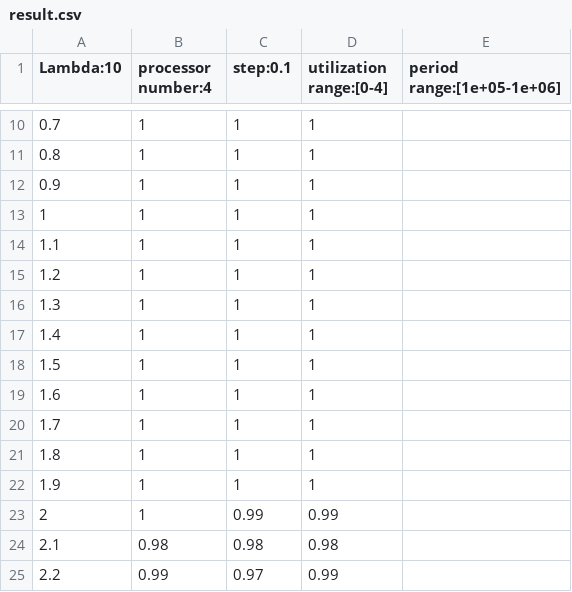
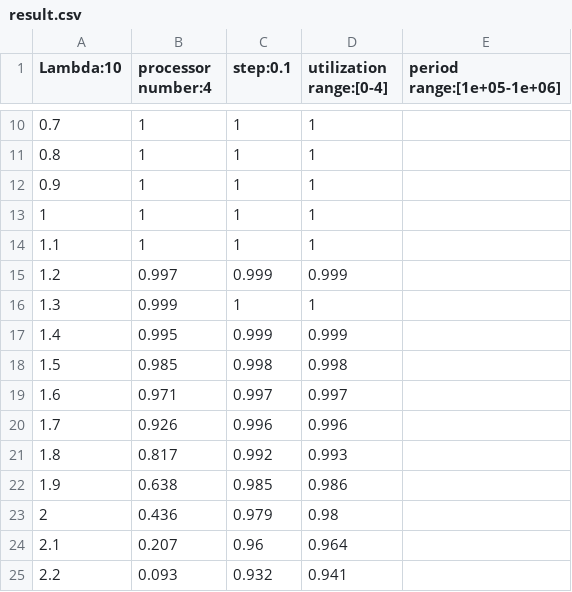
Before and after one commit to ChenZewei/SET-MPTS, a CSV file: src/results/l:10-s:0.1-P:4-u:[0,4]-p:[100000,1000000]/result.csv, drawn as a sheet; only a part is shown, gaps mark what is left out; the diff covers the shown part only; the diff names each change by its address in the sheet, - before the commit and + after, or states it on an @@ line.

```diff
--- a/src/results/l:10-s:0.1-P:4-u:[0,4]-p:[100000,1000000]/result.csv
+++ b/src/results/l:10-s:0.1-P:4-u:[0,4]-p:[100000,1000000]/result.csv
-B15 (processor number:4): 1
+B15 (processor number:4): 0.997
-C15 (step:0.1): 1
+C15 (step:0.1): 0.999
-D15 (utilization range:[0-4]): 1
+D15 (utilization range:[0-4]): 0.999
-B16 (processor number:4): 1
+B16 (processor number:4): 0.999
-B17 (processor number:4): 1
+B17 (processor number:4): 0.995
-C17 (step:0.1): 1
+C17 (step:0.1): 0.999
-D17 (utilization range:[0-4]): 1
+D17 (utilization range:[0-4]): 0.999
-B18 (processor number:4): 1
+B18 (processor number:4): 0.985
-C18 (step:0.1): 1
+C18 (step:0.1): 0.998
-D18 (utilization range:[0-4]): 1
+D18 (utilization range:[0-4]): 0.998
-B19 (processor number:4): 1
+B19 (processor number:4): 0.971
-C19 (step:0.1): 1
+C19 (step:0.1): 0.997
-D19 (utilization range:[0-4]): 1
+D19 (utilization range:[0-4]): 0.997
-B20 (processor number:4): 1
+B20 (processor number:4): 0.926
-C20 (step:0.1): 1
+C20 (step:0.1): 0.996
-D20 (utilization range:[0-4]): 1
+D20 (utilization range:[0-4]): 0.996
-B21 (processor number:4): 1
+B21 (processor number:4): 0.817
-C21 (step:0.1): 1
+C21 (step:0.1): 0.992
-D21 (utilization range:[0-4]): 1
+D21 (utilization range:[0-4]): 0.993
-B22 (processor number:4): 1
+B22 (processor number:4): 0.638
-C22 (step:0.1): 1
+C22 (step:0.1): 0.985
-D22 (utilization range:[0-4]): 1
+D22 (utilization range:[0-4]): 0.986
-B23 (processor number:4): 1
+B23 (processor number:4): 0.436
-C23 (step:0.1): 0.99
+C23 (step:0.1): 0.979
-D23 (utilization range:[0-4]): 0.99
+D23 (utilization range:[0-4]): 0.98
-B24 (processor number:4): 0.98
+B24 (processor number:4): 0.207
-C24 (step:0.1): 0.98
+C24 (step:0.1): 0.96
-D24 (utilization range:[0-4]): 0.98
+D24 (utilization range:[0-4]): 0.964
-B25 (processor number:4): 0.99
+B25 (processor number:4): 0.093
-C25 (step:0.1): 0.97
+C25 (step:0.1): 0.932
-D25 (utilization range:[0-4]): 0.99
+D25 (utilization range:[0-4]): 0.941
```
Also changed, not shown: 34 edited cells elsewhere in this file, 4 other files.
